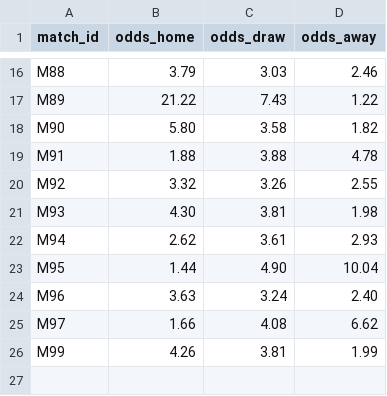
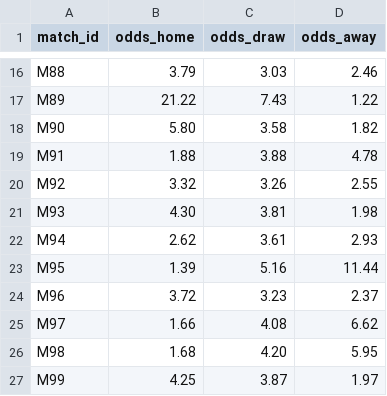
Before and after one commit to lukaspestalozzi/srftippspiel, a CSV file: tippspiel/data/tournaments/wc2026/odds.csv, drawn as a sheet; only a part is shown, gaps mark what is left out.

```diff
--- a/tippspiel/data/tournaments/wc2026/odds.csv
+++ b/tippspiel/data/tournaments/wc2026/odds.csv
@@ -22,5 +22,6 @@ M93,4.30,3.81,1.98
 M94,2.62,3.61,2.93
-M95,1.44,4.90,10.04
-M96,3.63,3.24,2.40
+M95,1.39,5.16,11.44
+M96,3.72,3.23,2.37
 M97,1.66,4.08,6.62
-M99,4.26,3.81,1.99
+M98,1.68,4.20,5.95
+M99,4.25,3.87,1.97
```
Also changed, not shown: tippspiel/data/tournaments/wc2026/odds_espn.csv, tippspiel/data/tournaments/wc2026/odds_polymarket.csv, 4 other files.
